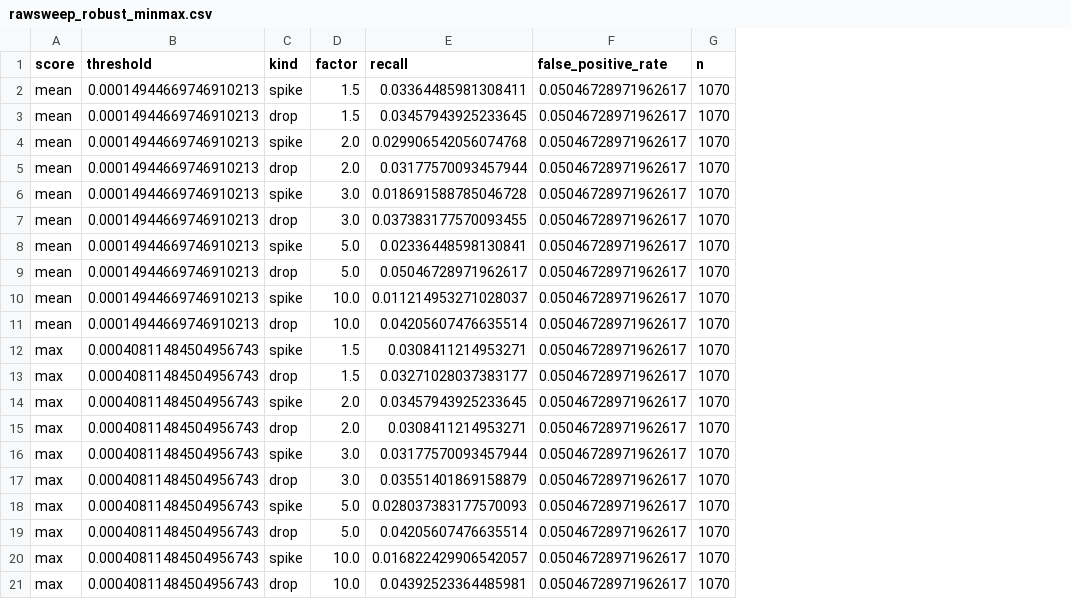
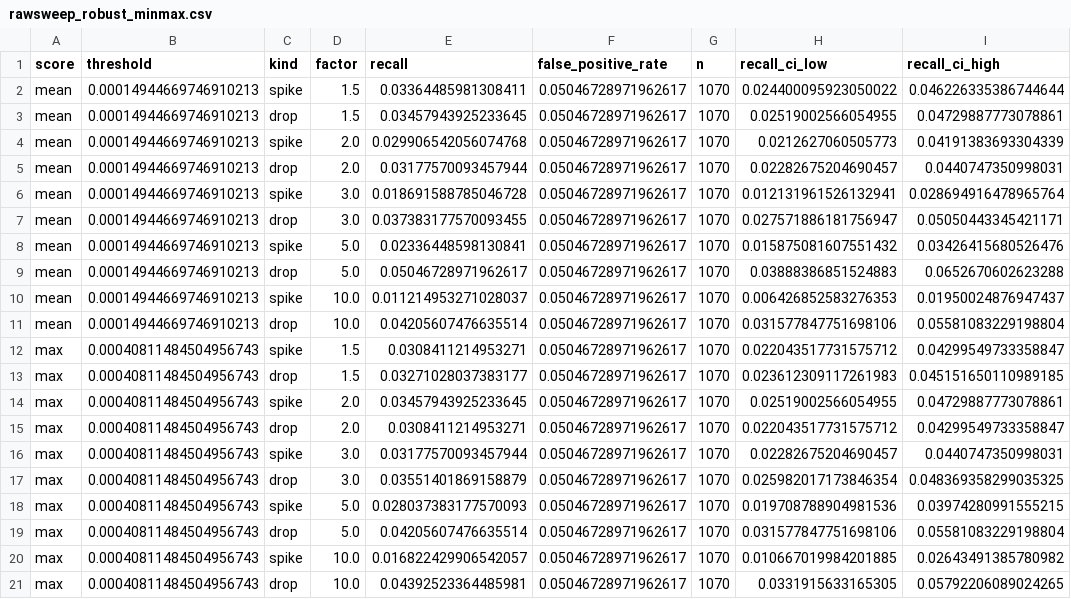
Before and after one commit to sraghbav/freelance-finance-dl, a CSV file: docs/sweeps/rawsweep_robust_minmax.csv, drawn as a sheet; the diff names each change by its address in the sheet, - before the commit and + after, or states it on an @@ line.

```diff
--- a/docs/sweeps/rawsweep_robust_minmax.csv
+++ b/docs/sweeps/rawsweep_robust_minmax.csv
+column H (recall_ci_low), rows 2-21: 0.024400095923050022 | 0.02519002566054955 | 0.0212627060505773 | 0.02282675204690457 | 0.012131961526132941 | 0.027571886181756947 | 0.015875081607551432 | 0.03888386851524883 | 0.006426852583276353 | 0.031577847751698106 | 0.022043517731575712 | 0.023612309117261983 | 0.02519002566054955 | 0.022043517731575712 | 0.02282675204690457 | 0.025982017173846354 | 0.019708788904981536 | 0.031577847751698106 | 0.010667019984201885 | 0.0331915633165305
+column I (recall_ci_high), rows 2-21: 0.046226335386744644 | 0.04729887773078861 | 0.04191383693304339 | 0.0440747350998031 | 0.028694916478965764 | 0.05050443345421171 | 0.03426415680526476 | 0.0652670602623288 | 0.01950024876947437 | 0.05581083229198804 | 0.04299549733358847 | 0.045151650110989185 | 0.04729887773078861 | 0.04299549733358847 | 0.0440747350998031 | 0.048369358299035325 | 0.03974280991555215 | 0.05581083229198804 | 0.02643491385780982 | 0.05792206089024265
```
Also changed, not shown: docs/sweeps/rawsweep_legacy_minmax.csv, docs/sweeps/rawsweep_logratio_l16.csv, 22 other files.
